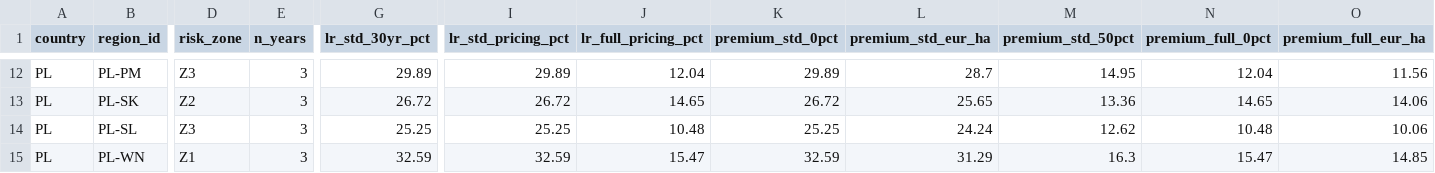
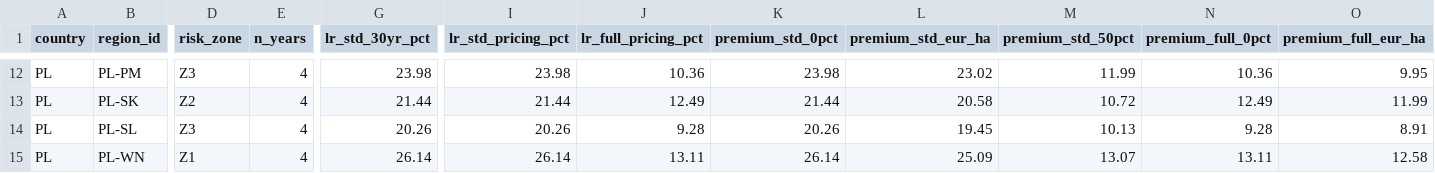
Before and after one commit to digifarmio/wosr, a CSV file: analysis/PL_summary.csv, drawn as a sheet; only a part is shown, gaps mark what is left out; the diff covers the shown part only; the diff names each change by its address in the sheet, - before the commit and + after, or states it on an @@ line.

```diff
--- a/analysis/PL_summary.csv
+++ b/analysis/PL_summary.csv
-E12:E15 (n_years): 3
+E12:E15 (n_years): 4
-G12 (lr_std_30yr_pct): 29.89
+G12 (lr_std_30yr_pct): 23.98
-I12 (lr_std_pricing_pct): 29.89
+I12 (lr_std_pricing_pct): 23.98
-J12 (lr_full_pricing_pct): 12.04
+J12 (lr_full_pricing_pct): 10.36
-K12 (premium_std_0pct): 29.89
+K12 (premium_std_0pct): 23.98
-L12 (premium_std_eur_ha): 28.7
+L12 (premium_std_eur_ha): 23.02
-M12 (premium_std_50pct): 14.95
+M12 (premium_std_50pct): 11.99
-N12 (premium_full_0pct): 12.04
+N12 (premium_full_0pct): 10.36
-O12 (premium_full_eur_ha): 11.56
+O12 (premium_full_eur_ha): 9.95
-G13 (lr_std_30yr_pct): 26.72
+G13 (lr_std_30yr_pct): 21.44
-I13 (lr_std_pricing_pct): 26.72
+I13 (lr_std_pricing_pct): 21.44
-J13 (lr_full_pricing_pct): 14.65
+J13 (lr_full_pricing_pct): 12.49
-K13 (premium_std_0pct): 26.72
+K13 (premium_std_0pct): 21.44
-L13 (premium_std_eur_ha): 25.65
+L13 (premium_std_eur_ha): 20.58
-M13 (premium_std_50pct): 13.36
+M13 (premium_std_50pct): 10.72
-N13 (premium_full_0pct): 14.65
+N13 (premium_full_0pct): 12.49
-O13 (premium_full_eur_ha): 14.06
+O13 (premium_full_eur_ha): 11.99
-G14 (lr_std_30yr_pct): 25.25
+G14 (lr_std_30yr_pct): 20.26
-I14 (lr_std_pricing_pct): 25.25
+I14 (lr_std_pricing_pct): 20.26
-J14 (lr_full_pricing_pct): 10.48
+J14 (lr_full_pricing_pct): 9.28
-K14 (premium_std_0pct): 25.25
+K14 (premium_std_0pct): 20.26
-L14 (premium_std_eur_ha): 24.24
+L14 (premium_std_eur_ha): 19.45
-M14 (premium_std_50pct): 12.62
+M14 (premium_std_50pct): 10.13
-N14 (premium_full_0pct): 10.48
+N14 (premium_full_0pct): 9.28
-O14 (premium_full_eur_ha): 10.06
+O14 (premium_full_eur_ha): 8.91
-G15 (lr_std_30yr_pct): 32.59
+G15 (lr_std_30yr_pct): 26.14
-I15 (lr_std_pricing_pct): 32.59
+I15 (lr_std_pricing_pct): 26.14
-J15 (lr_full_pricing_pct): 15.47
+J15 (lr_full_pricing_pct): 13.11
-K15 (premium_std_0pct): 32.59
+K15 (premium_std_0pct): 26.14
-L15 (premium_std_eur_ha): 31.29
+L15 (premium_std_eur_ha): 25.09
-M15 (premium_std_50pct): 16.3
+M15 (premium_std_50pct): 13.07
-N15 (premium_full_0pct): 15.47
+N15 (premium_full_0pct): 13.11
-O15 (premium_full_eur_ha): 14.85
+O15 (premium_full_eur_ha): 12.58
```
Also changed, not shown: 105 edited cells elsewhere in this file, pricing/PL_county_pricing.csv, 3 other files.
